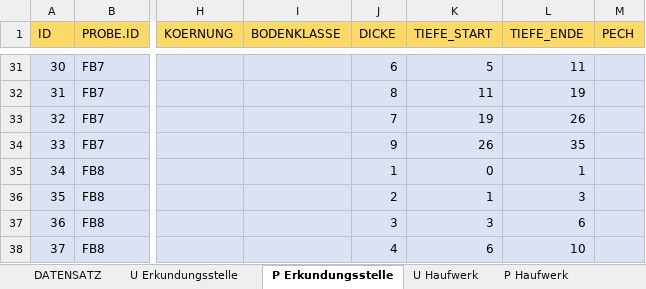
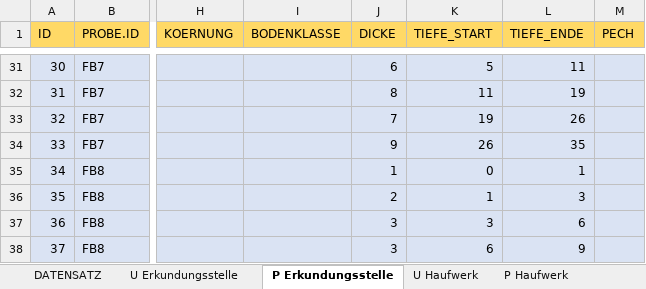
Before and after one commit to mkuenzl/sbt-generator, an Excel workbook: resources/datenbank-template-test.xlsx, sheet P Erkundungsstelle, drawn as a sheet; only a part is shown, gaps mark what is left out; values as stored, in another font and other column widths than the file's, no borders; table styles not drawn; the diff names each change by its address in the sheet, - before the commit and + after, or states it on an @@ line.

```diff
--- a/resources/datenbank-template-test.xlsx (sheet P Erkundungsstelle)
+++ b/resources/datenbank-template-test.xlsx (sheet P Erkundungsstelle)
-J38 (DICKE): 4
+J38 (DICKE): 3
-L38 (TIEFE_ENDE): 10
+L38 (TIEFE_ENDE): 9
```
Also changed, not shown: sheet U Erkundungsstelle, formulas that keep their value, 25 other files.
